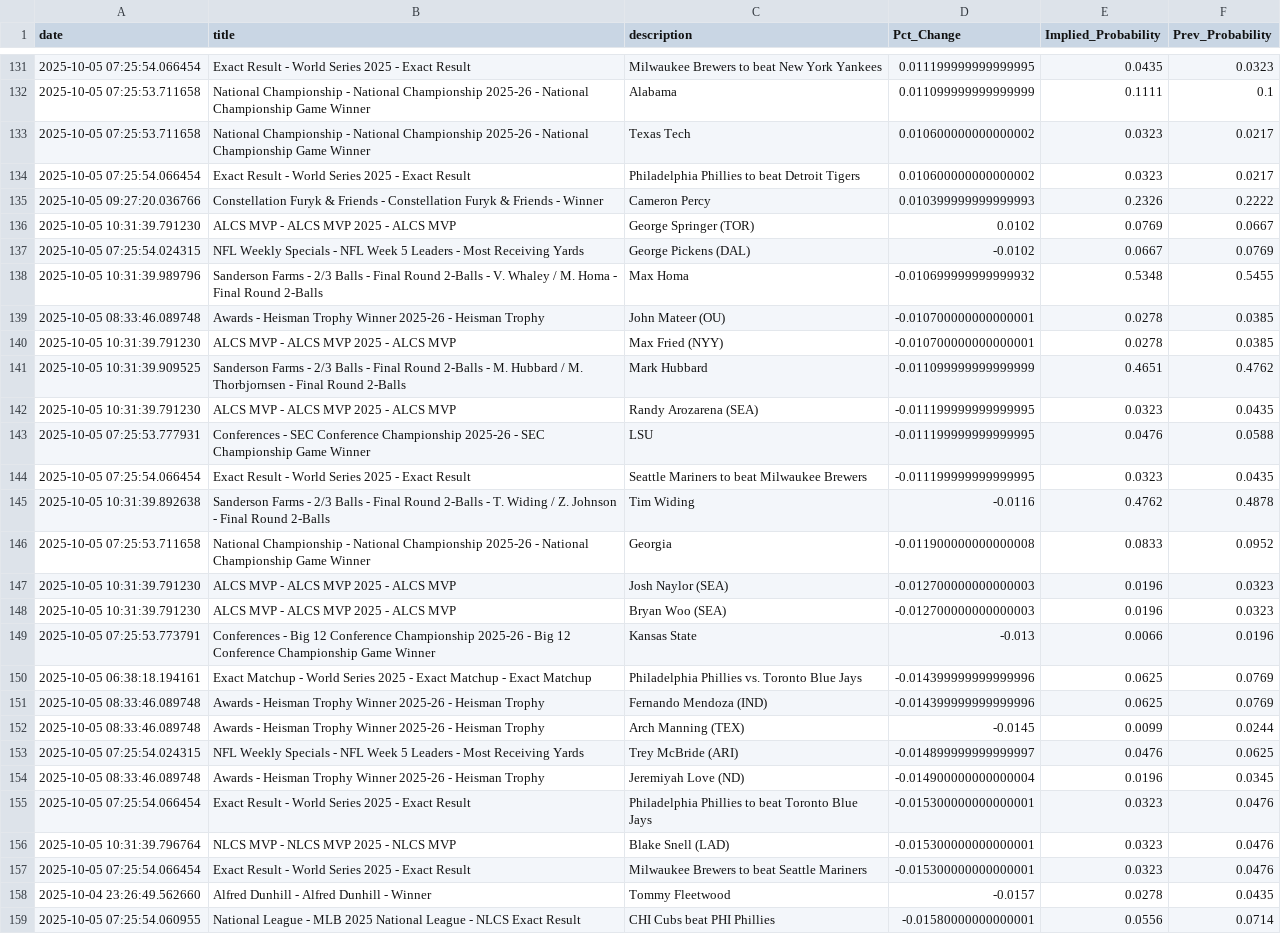
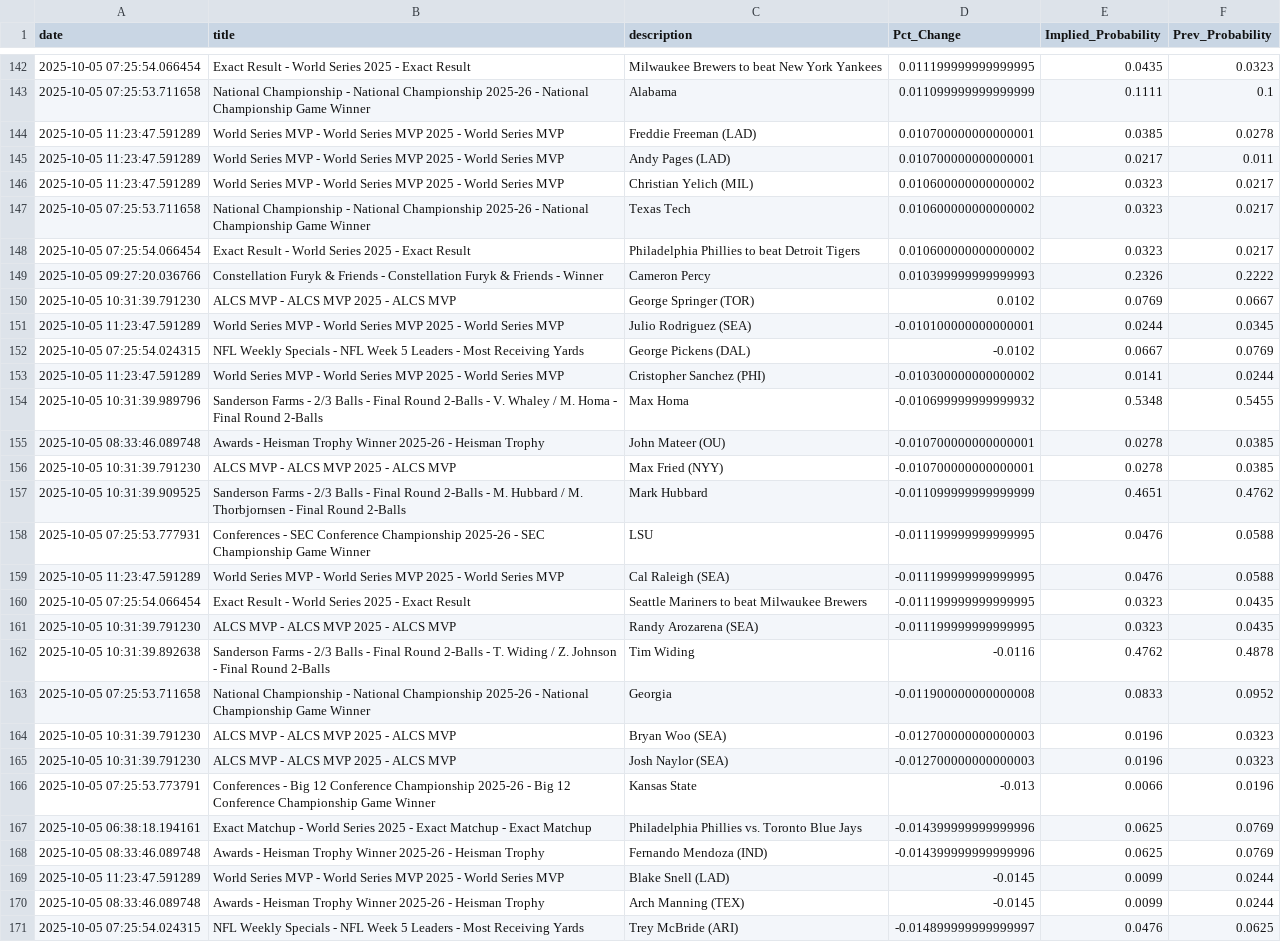
Before and after one commit to aaroncolesmith/bovada_data_1001, a CSV file: data/bovada_scatter.csv, drawn as a sheet; only a part is shown, gaps mark what is left out; the shorter side is filled out with more unchanged rows; the diff covers the shown part only.

Commit message:
Update data

```diff
--- a/data/bovada_scatter.csv
+++ b/data/bovada_scatter.csv
@@ -132,2 +143,5 @@ date,title,description,Pct_Change,Implied_Probability,Prev_Probability
 2025-10-05 07:25:53.711658,National Championship - National Championship 2025-26 - National Championship Game Winner ,Alabama,0.011099999999999999,0.1111,0.1
+2025-10-05 11:23:47.591289,World Series MVP - World Series MVP 2025 - World Series MVP,Freddie Freeman (LAD),0.010700000000000001,0.0385,0.0278
+2025-10-05 11:23:47.591289,World Series MVP - World Series MVP 2025 - World Series MVP,Andy Pages (LAD),0.010700000000000001,0.0217,0.011
+2025-10-05 11:23:47.591289,World Series MVP - World Series MVP 2025 - World Series MVP,Christian Yelich (MIL),0.010600000000000002,0.0323,0.0217
 2025-10-05 07:25:53.711658,National Championship - National Championship 2025-26 - National Championship Game Winner ,Texas Tech,0.010600000000000002,0.0323,0.0217
@@ -136,3 +150,5 @@ date,title,description,Pct_Change,Implied_Probability,Prev_Probability
 2025-10-05 10:31:39.791230,ALCS MVP - ALCS MVP 2025 - ALCS MVP,George Springer (TOR),0.0102,0.0769,0.0667
+2025-10-05 11:23:47.591289,World Series MVP - World Series MVP 2025 - World Series MVP,Julio Rodriguez (SEA),-0.010100000000000001,0.0244,0.0345
 2025-10-05 07:25:54.024315,NFL Weekly Specials - NFL Week 5 Leaders - Most Receiving Yards,George Pickens (DAL),-0.0102,0.0667,0.0769
+2025-10-05 11:23:47.591289,World Series MVP - World Series MVP 2025 - World Series MVP,Cristopher Sanchez (PHI),-0.010300000000000002,0.0141,0.0244
 2025-10-05 10:31:39.989796,Sanderson Farms - 2/3 Balls - Final Round 2-Balls - V. Whaley / M. Homa - Final Round 2-Balls,Max Homa,-0.010699999999999932,0.5348,0.5455
@@ -141,9 +157,10 @@ date,title,description,Pct_Change,Implied_Probability,Prev_Probability
 2025-10-05 10:31:39.909525,Sanderson Farms - 2/3 Balls - Final Round 2-Balls - M. Hubbard / M. Thorbjornsen - Final Round 2-Balls,Mark Hubbard,-0.011099999999999999,0.4651,0.4762
+2025-10-05 07:25:53.777931,Conferences - SEC Conference Championship 2025-26 - SEC Championship Game Winner,LSU,-0.011199999999999995,0.0476,0.0588
+2025-10-05 11:23:47.591289,World Series MVP - World Series MVP 2025 - World Series MVP,Cal Raleigh (SEA),-0.011199999999999995,0.0476,0.0588
+2025-10-05 07:25:54.066454,Exact Result - World Series 2025 - Exact Result,Seattle Mariners to beat Milwaukee Brewers,-0.011199999999999995,0.0323,0.0435
 2025-10-05 10:31:39.791230,ALCS MVP - ALCS MVP 2025 - ALCS MVP,Randy Arozarena (SEA),-0.011199999999999995,0.0323,0.0435
-2025-10-05 07:25:53.777931,Conferences - SEC Conference Championship 2025-26 - SEC Championship Game Winner,LSU,-0.011199999999999995,0.0476,0.0588
-2025-10-05 07:25:54.066454,Exact Result - World Series 2025 - Exact Result,Seattle Mariners to beat Milwaukee Brewers,-0.011199999999999995,0.0323,0.0435
 2025-10-05 10:31:39.892638,Sanderson Farms - 2/3 Balls - Final Round 2-Balls - T. Widing / Z. Johnson - Final Round 2-Balls,Tim Widing,-0.0116,0.4762,0.4878
 2025-10-05 07:25:53.711658,National Championship - National Championship 2025-26 - National Championship Game Winner ,Georgia,-0.011900000000000008,0.0833,0.0952
+2025-10-05 10:31:39.791230,ALCS MVP - ALCS MVP 2025 - ALCS MVP,Bryan Woo (SEA),-0.012700000000000003,0.0196,0.0323
 2025-10-05 10:31:39.791230,ALCS MVP - ALCS MVP 2025 - ALCS MVP,Josh Naylor (SEA),-0.012700000000000003,0.0196,0.0323
-2025-10-05 10:31:39.791230,ALCS MVP - ALCS MVP 2025 - ALCS MVP,Bryan Woo (SEA),-0.012700000000000003,0.0196,0.0323
 2025-10-05 07:25:53.773791,Conferences - Big 12 Conference Championship 2025-26 - Big 12 Conference Championship Game Winner,Kansas State,-0.013,0.0066,0.0196
@@ -151,2 +168,3 @@ date,title,description,Pct_Change,Implied_Probability,Prev_Probability
 2025-10-05 08:33:46.089748,Awards - Heisman Trophy Winner 2025-26 - Heisman Trophy,Fernando Mendoza (IND),-0.014399999999999996,0.0625,0.0769
+2025-10-05 11:23:47.591289,World Series MVP - World Series MVP 2025 - World Series MVP,Blake Snell (LAD),-0.0145,0.0099,0.0244
 2025-10-05 08:33:46.089748,Awards - Heisman Trophy Winner 2025-26 - Heisman Trophy,Arch Manning (TEX),-0.0145,0.0099,0.0244
```
Also changed, not shown: 12 added rows and 9 moved rows elsewhere in this file, 1 other file.
